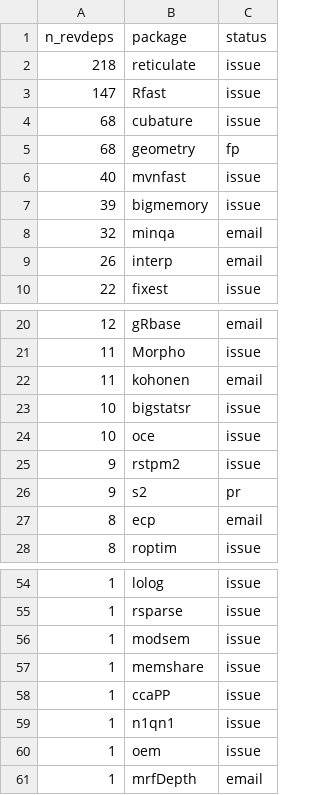
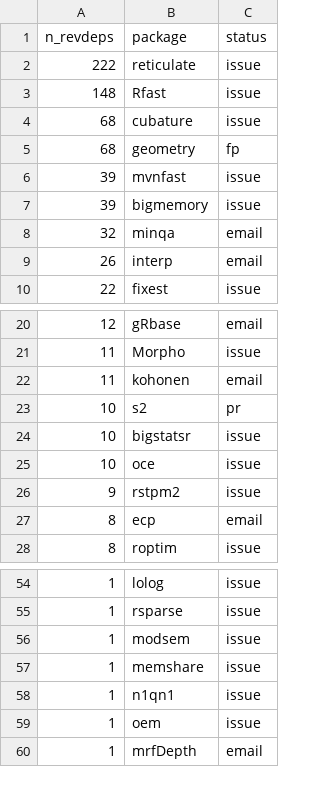
Before and after one commit to Enchufa2/Rcpp-mask-Rf_error, a CSV file: lists/other.csv, drawn as a sheet; only a part is shown, gaps mark what is left out.

```diff
--- a/lists/other.csv
+++ b/lists/other.csv
@@ -1,7 +1,7 @@
 n_revdeps,package,status
-218,reticulate,issue
-147,Rfast,issue
+222,reticulate,issue
+148,Rfast,issue
 68,cubature,issue
 68,geometry,fp
-40,mvnfast,issue
+39,mvnfast,issue
 39,bigmemory,issue
@@ -22,2 +22,3 @@ n_revdeps,package,status
 11,kohonen,email
+10,s2,pr
 10,bigstatsr,issue
@@ -25,3 +26,2 @@ n_revdeps,package,status
 9,rstpm2,issue
-9,s2,pr
 8,ecp,email
@@ -57,3 +57,2 @@ n_revdeps,package,status
 1,memshare,issue
-1,ccaPP,issue
 1,n1qn1,issue
```
Also changed, not shown: lists/attrs.csv, lists/forward1.csv.
